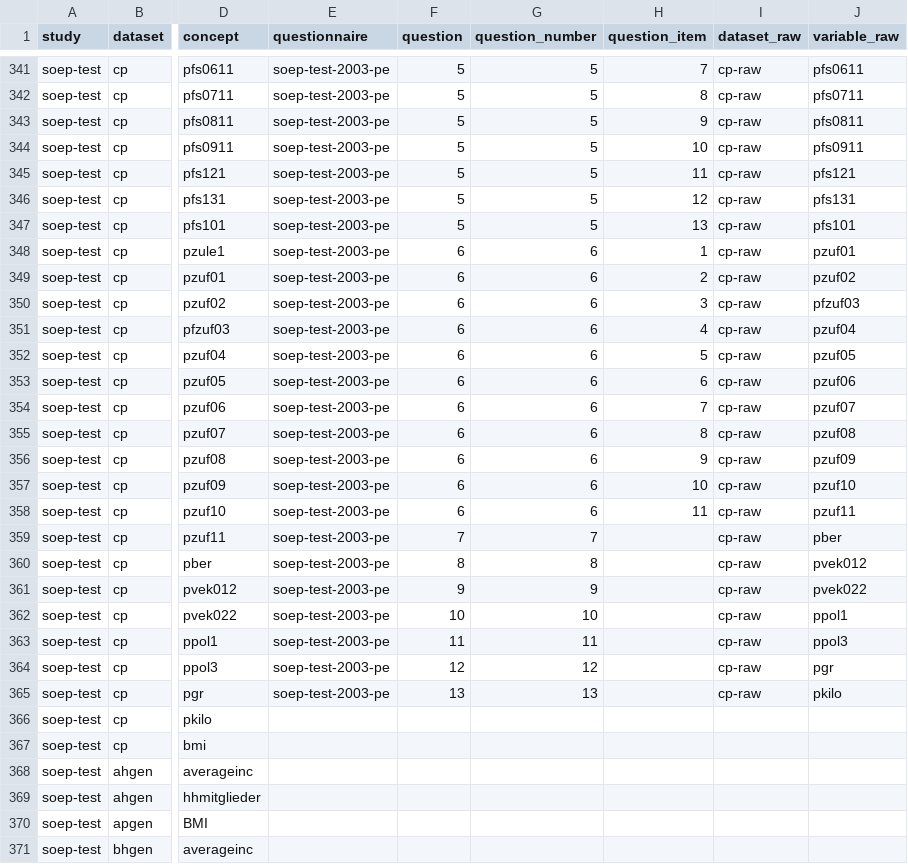
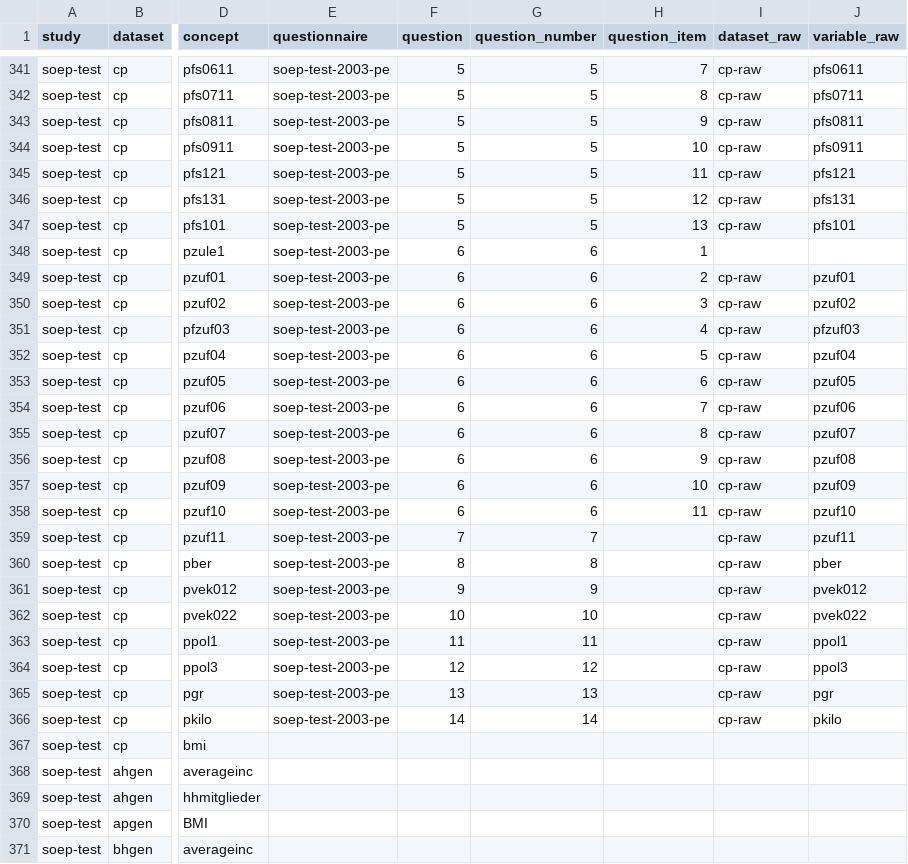
Before and after one commit to castolpe/testdata, a CSV file: doc/doc_csv/variables.csv, drawn as a sheet; only a part is shown, gaps mark what is left out; the diff names each change by its address in the sheet, - before the commit and + after, or states it on an @@ line.

Commit message:
Bugfix in variables.csv

```diff
--- a/doc/doc_csv/variables.csv
+++ b/doc/doc_csv/variables.csv
-I348 (dataset_raw): cp-raw
+I348 (dataset_raw): (empty)
-J348 (variable_raw): pzuf01
+J348 (variable_raw): (empty)
-J349 (variable_raw): pzuf02
+J349 (variable_raw): pzuf01
-J350 (variable_raw): pfzuf03
+J350 (variable_raw): pzuf02
-J351 (variable_raw): pzuf04
+J351 (variable_raw): pfzuf03
-J352 (variable_raw): pzuf05
+J352 (variable_raw): pzuf04
-J353 (variable_raw): pzuf06
+J353 (variable_raw): pzuf05
-J354 (variable_raw): pzuf07
+J354 (variable_raw): pzuf06
-J355 (variable_raw): pzuf08
+J355 (variable_raw): pzuf07
-J356 (variable_raw): pzuf09
+J356 (variable_raw): pzuf08
-J357 (variable_raw): pzuf10
+J357 (variable_raw): pzuf09
-J358 (variable_raw): pzuf11
+J358 (variable_raw): pzuf10
-J359 (variable_raw): pber
+J359 (variable_raw): pzuf11
-J360 (variable_raw): pvek012
+J360 (variable_raw): pber
-J361 (variable_raw): pvek022
+J361 (variable_raw): pvek012
-J362 (variable_raw): ppol1
+J362 (variable_raw): pvek022
-J363 (variable_raw): ppol3
+J363 (variable_raw): ppol1
-J364 (variable_raw): pgr
+J364 (variable_raw): ppol3
-J365 (variable_raw): pkilo
+J365 (variable_raw): pgr
-E366 (questionnaire): (empty)
+E366 (questionnaire): soep-test-2003-pe
-F366 (question): (empty)
+F366 (question): 14
-G366 (question_number): (empty)
+G366 (question_number): 14
-I366 (dataset_raw): (empty)
+I366 (dataset_raw): cp-raw
-J366 (variable_raw): (empty)
+J366 (variable_raw): pkilo
```
Also changed, not shown: import/soep-test/variables.csv.
